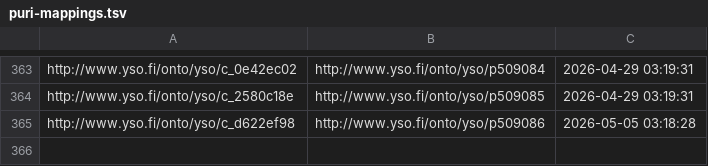
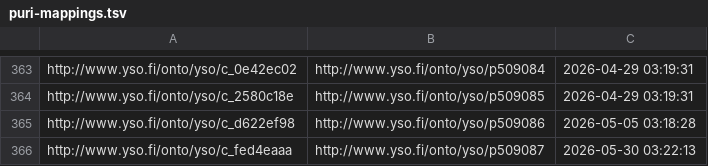
Before and after one commit to NatLibFi/Finto-data, a TSV file: vocabularies/yso-paikat/puri-mappings.tsv, drawn as a sheet; only a part is shown, gaps mark what is left out.

Commit message:
automaattipäivitys: YSO-paikat

```diff
--- a/vocabularies/yso-paikat/puri-mappings.tsv
+++ b/vocabularies/yso-paikat/puri-mappings.tsv
@@ -365 +365,2 @@ http://www.yso.fi/onto/yso/c_2580c18e	http://www.yso.fi/onto/yso/p509085	2026-04
 http://www.yso.fi/onto/yso/c_d622ef98	http://www.yso.fi/onto/yso/p509086	2026-05-05 03:18:28
+http://www.yso.fi/onto/yso/c_fed4eaaa	http://www.yso.fi/onto/yso/p509087	2026-05-30 03:22:13
```
Also changed, not shown: 3 other files.
